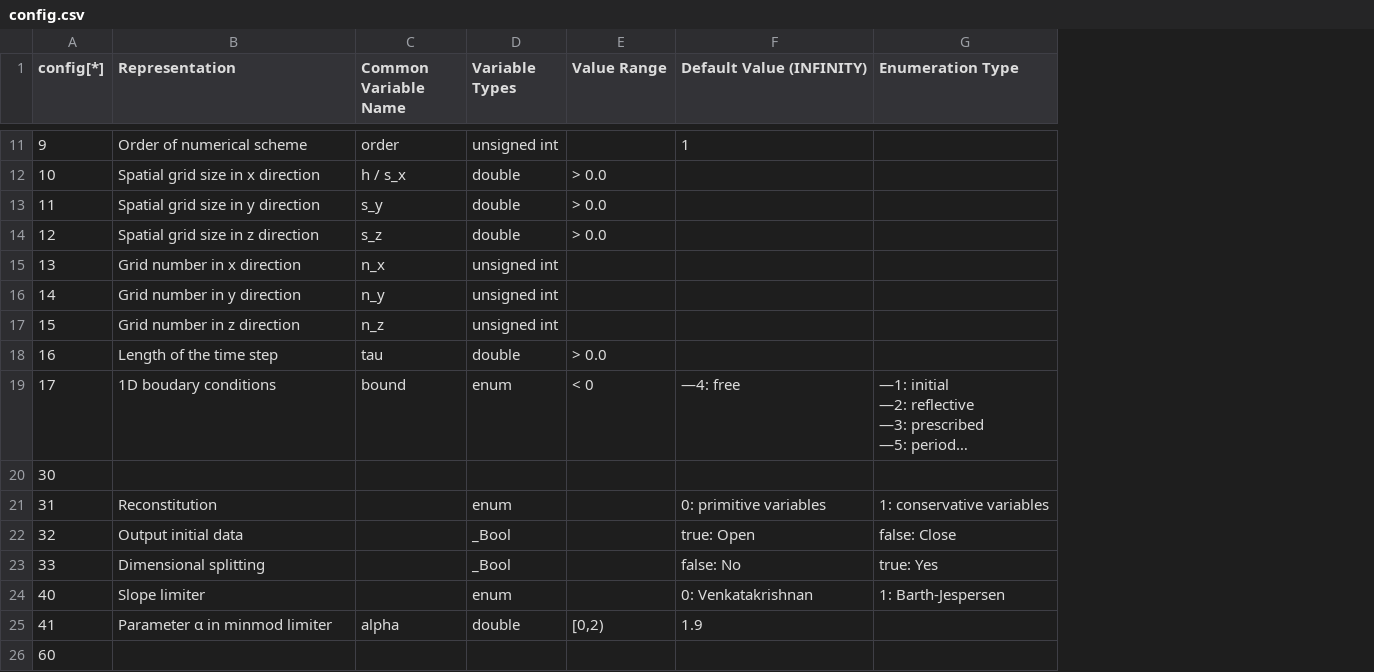
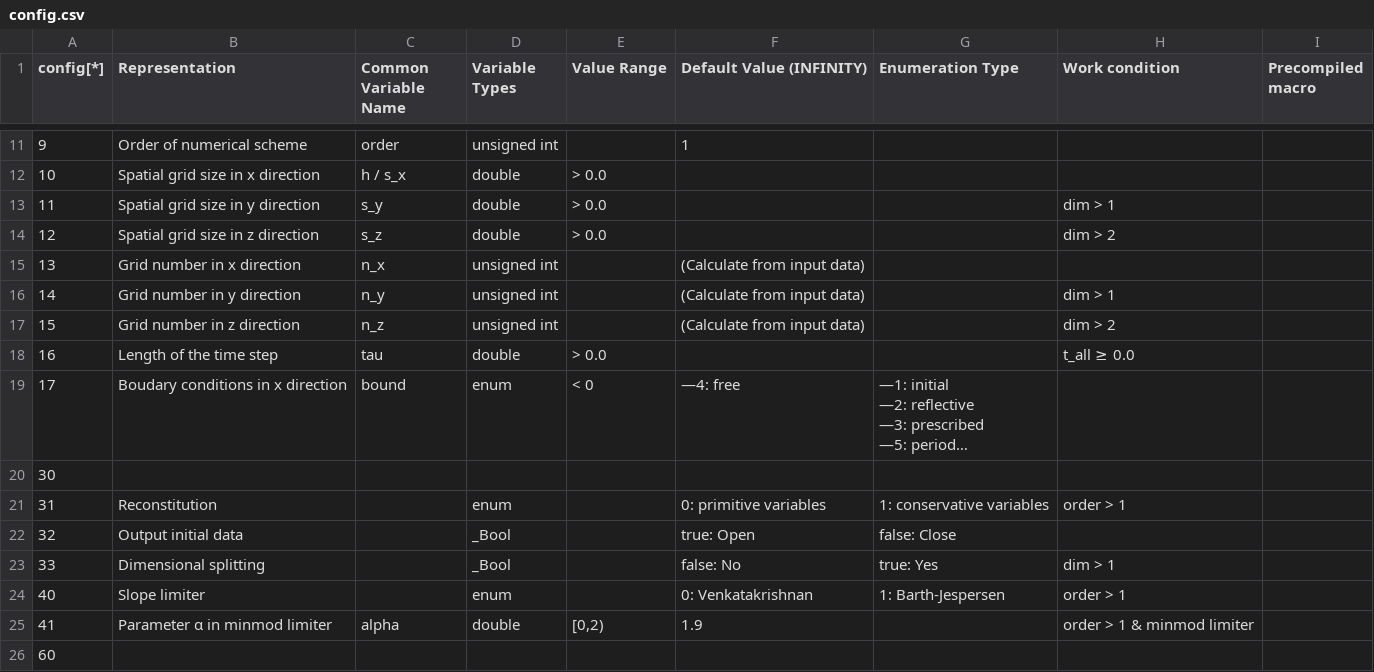
Before and after one commit to ximlel/HydroCODE-Fusion, a CSV file: doc/config.csv, drawn as a sheet; only a part is shown, gaps mark what is left out; long unchanged cells end in …; the diff covers the shown part only; the diff names each change by its address in the sheet, - before the commit and + after, or states it on an @@ line.

```diff
--- a/doc/config.csv
+++ b/doc/config.csv
+column H (Work condition), rows 13-25: dim > 1 | dim > 2 |  | dim > 1 | dim > 2 | t_all ≥ 0.0 |  |  | order > 1 |  | dim > 1 | order > 1 | order > 1 & minmod limiter
+column I (Precompiled macro), empty
-F15:F17 (Default Value (INFINITY)): (empty)
+F15:F17 (Default Value (INFINITY)): (Calculate from input data)
-B19 (Representation): 1D boudary conditions
+B19 (Representation): Boudary conditions in x direction
```
Also changed, not shown: 13 edited cells elsewhere in this file, 9 other files.
